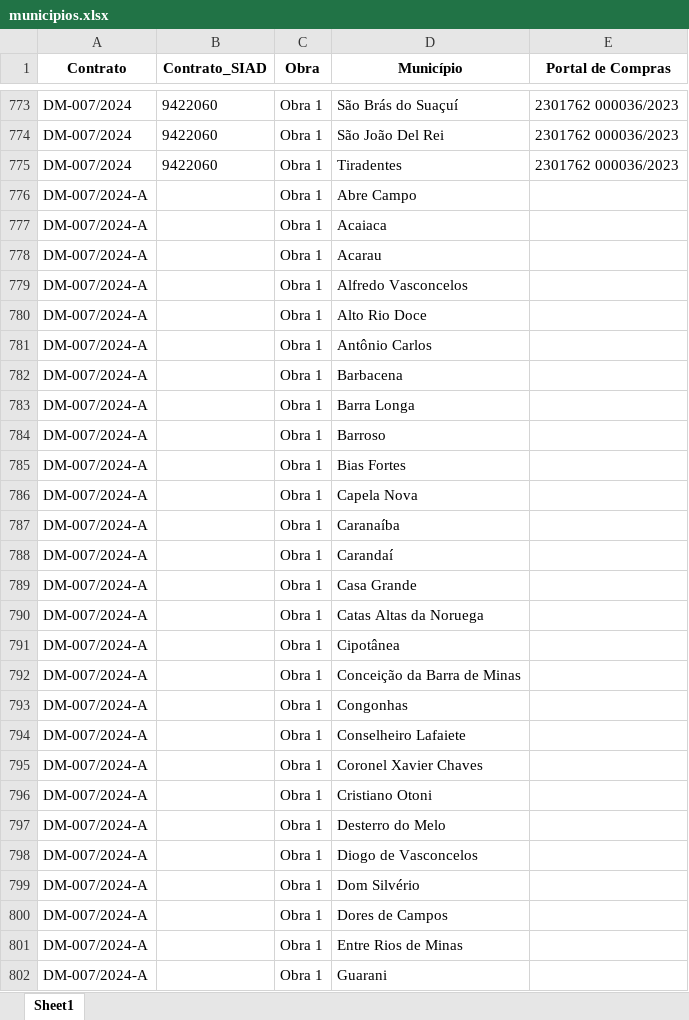
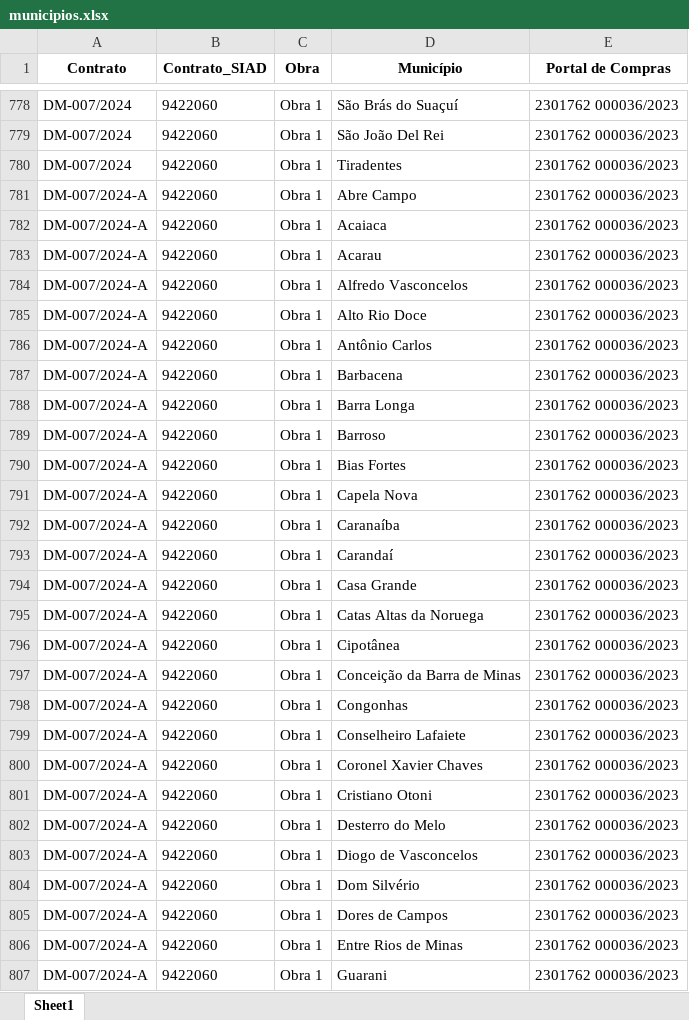
Before and after one commit to transparencia-mg/portal_obras, an Excel workbook: upload/municipios.xlsx, sheet Sheet1, drawn as a sheet; only a part is shown, gaps mark what is left out; values as stored, in another font and other column widths than the file's, no borders; addresses are those after the commit; the diff covers the shown part only; the diff names each change by its address in the sheet, - before the commit and + after, or states it on an @@ line.

```diff
--- a/upload/municipios.xlsx (sheet Sheet1)
+++ b/upload/municipios.xlsx (sheet Sheet1)
-B781:B807 (Contrato_SIAD): (empty)
+B781:B807 (Contrato_SIAD): 9422060
-E781:E807 (Portal de Compras): (empty)
+E781:E807 (Portal de Compras): 2301762 000036/2023
```
Also changed, not shown: 28 added rows and 66 edited cells elsewhere in this sheet, upload/contratos.xlsx, upload/fiscais.xlsx, 4 other files.
